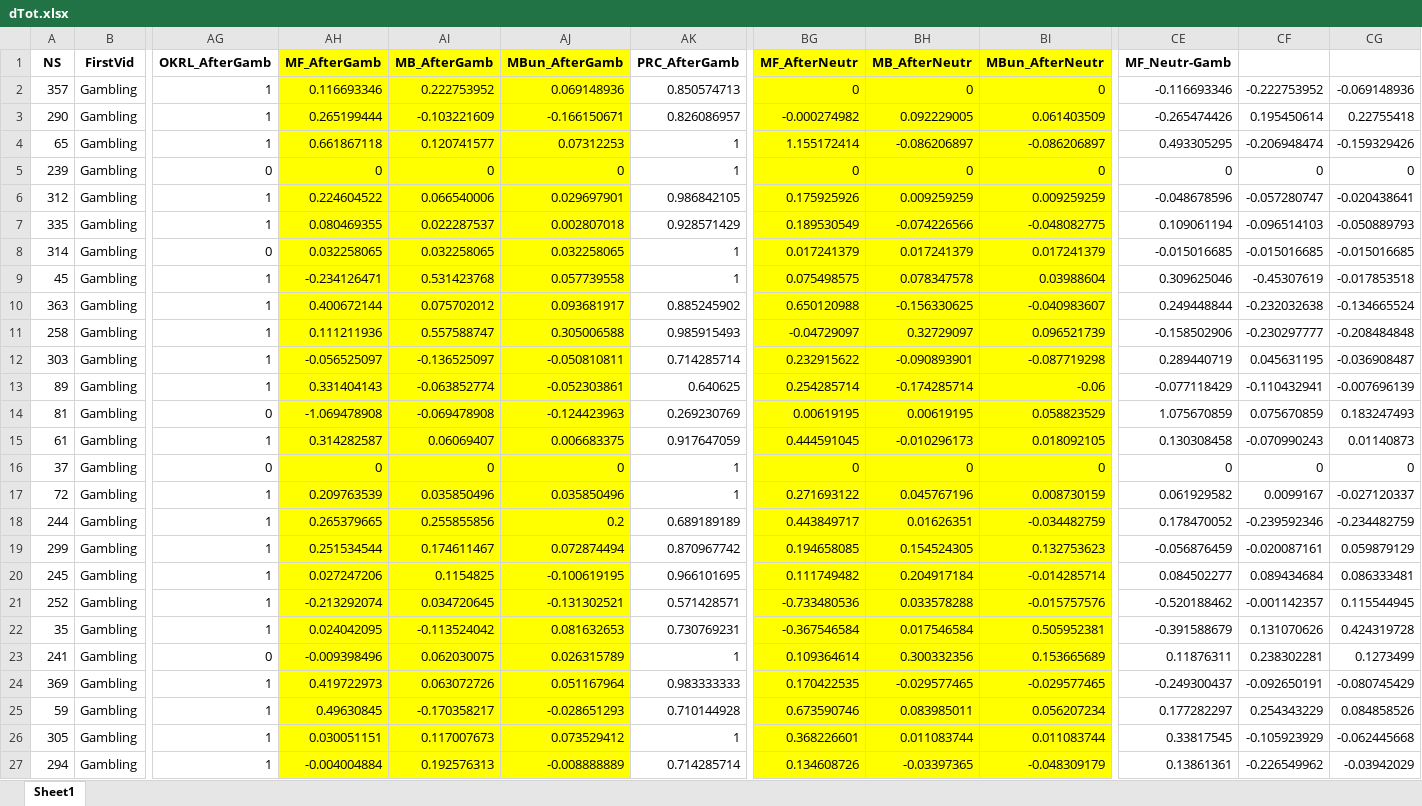
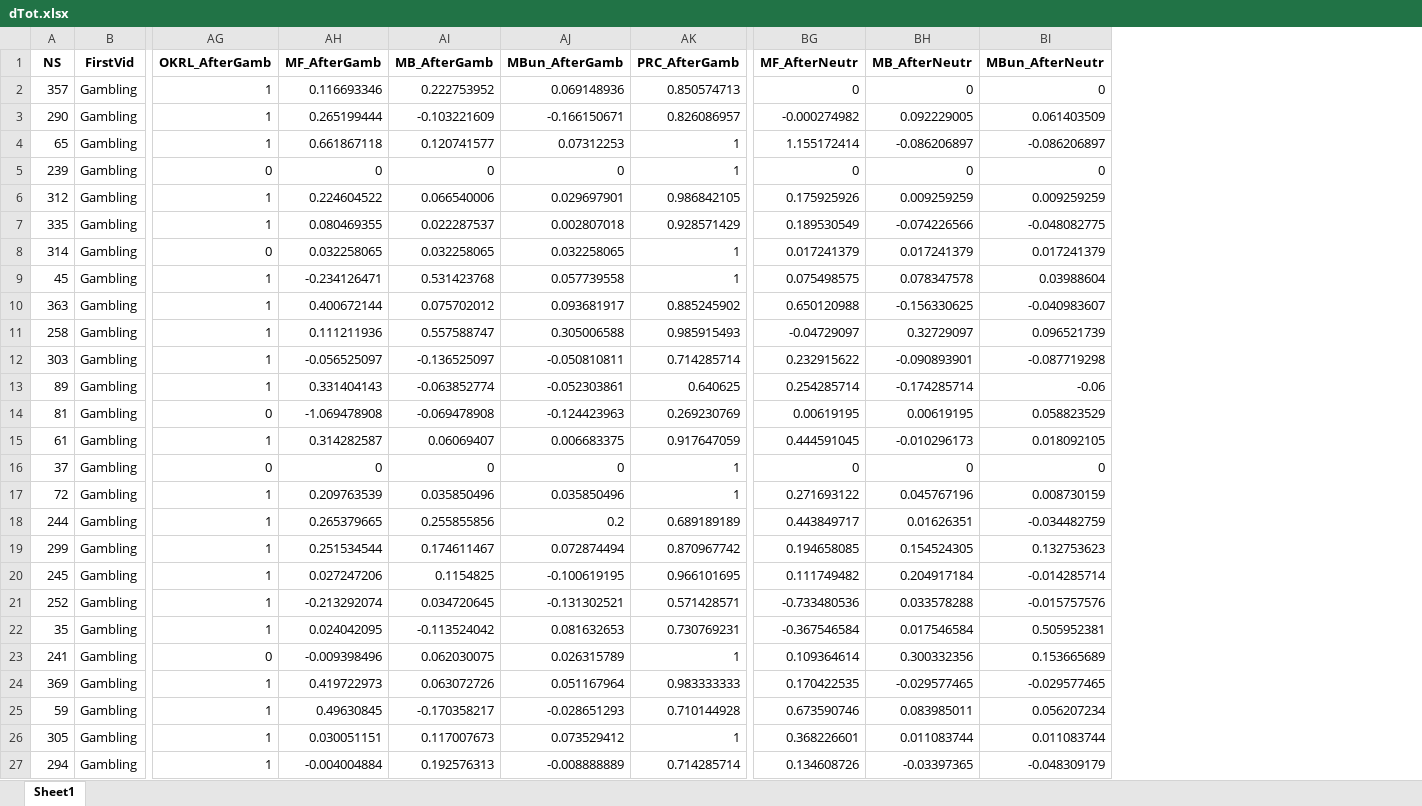
Before and after one commit to FWyckmans/OnlineDMGambling, an Excel workbook: Output/dTot.xlsx, sheet Sheet1, drawn as a sheet; only a part is shown, gaps mark what is left out; values as stored, in another font and other column widths than the file's, no borders; removed rows and columns are numbered as before the commit, all else as after; the diff covers the shown part only; the diff names each change by its address in the sheet, - before the commit and + after, or states it on an @@ line.

```diff
--- a/Output/dTot.xlsx (sheet Sheet1)
+++ b/Output/dTot.xlsx (sheet Sheet1)
-column CE (MF_Neutr-Gamb), rows 2-27: -0.116693346 | -0.265474426 | 0.493305295 | 0 | -0.048678596 | 0.109061194 | -0.015016685 | 0.309625046 | 0.249448844 | -0.158502906 | 0.289440719 | -0.077118429 | 1.075670859 | 0.130308458 | 0 | 0.061929582 | 0.178470052 | -0.056876459 | 0.084502277 | -0.520188462 | -0.391588679 | 0.11876311 | -0.249300437 | 0.177282297 | 0.33817545 | 0.13861361
-column CF, rows 2-27: -0.222753952 | 0.195450614 | -0.206948474 | 0 | -0.057280747 | -0.096514103 | -0.015016685 | -0.45307619 | -0.232032638 | -0.230297777 | 0.045631195 | -0.110432941 | 0.075670859 | -0.070990243 | 0 | 0.0099167 | -0.239592346 | -0.020087161 | 0.089434684 | -0.001142357 | 0.131070626 | 0.238302281 | -0.092650191 | 0.254343229 | -0.105923929 | -0.226549962
-column CG, rows 2-27: -0.069148936 | 0.22755418 | -0.159329426 | 0 | -0.020438641 | -0.050889793 | -0.015016685 | -0.017853518 | -0.134665524 | -0.208484848 | -0.036908487 | -0.007696139 | 0.183247493 | 0.01140873 | 0 | -0.027120337 | -0.234482759 | 0.059879129 | 0.086333481 | 0.115544945 | 0.424319728 | 0.1273499 | -0.080745429 | 0.084858526 | -0.062445668 | -0.03942029
-AH1:AJ27 fill: #FFFF00
+AH1:AJ27 fill: none
-BG1:BI27 fill: #FFFF00
+BG1:BI27 fill: none
```
Also changed, not shown: 1 added row and cell formats elsewhere in this sheet, 1 other file.
